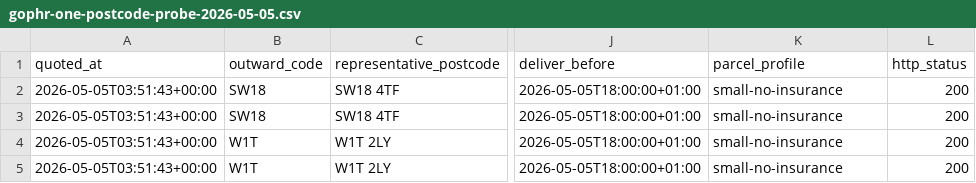
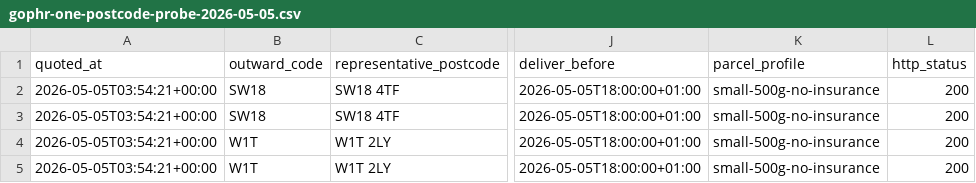
Before and after one commit to panrix/icorrect-shopify-theme, a CSV file: data/gophr-one-postcode-probe-2026-05-05.csv, drawn as a sheet; only a part is shown, gaps mark what is left out; the diff names each change by its address in the sheet, - before the commit and + after, or states it on an @@ line.

Commit message:
data: test 500g gophr quote profile

```diff
--- a/data/gophr-one-postcode-probe-2026-05-05.csv
+++ b/data/gophr-one-postcode-probe-2026-05-05.csv
-A2:A5 (quoted_at): 2026-05-05T03:51:43+00:00
+A2:A5 (quoted_at): 2026-05-05T03:54:21+00:00
-K2:K5 (parcel_profile): small-no-insurance
+K2:K5 (parcel_profile): small-500g-no-insurance
```
Also changed, not shown: 2 other files.
